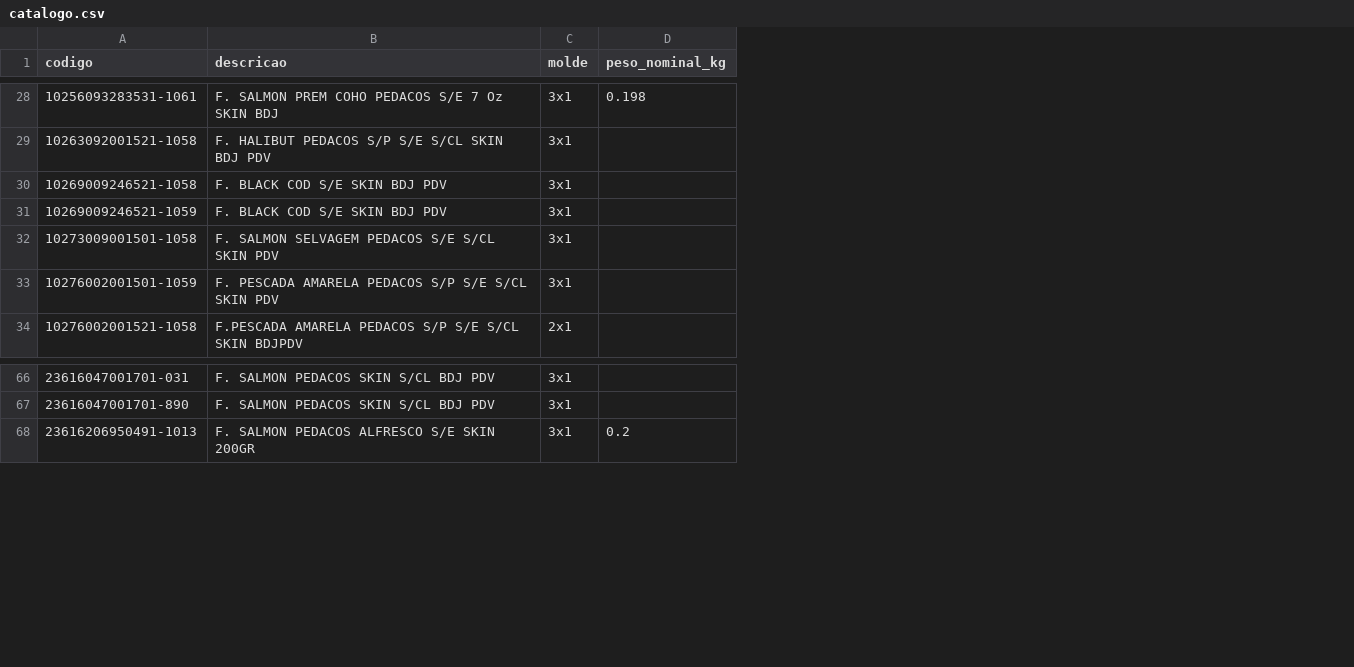
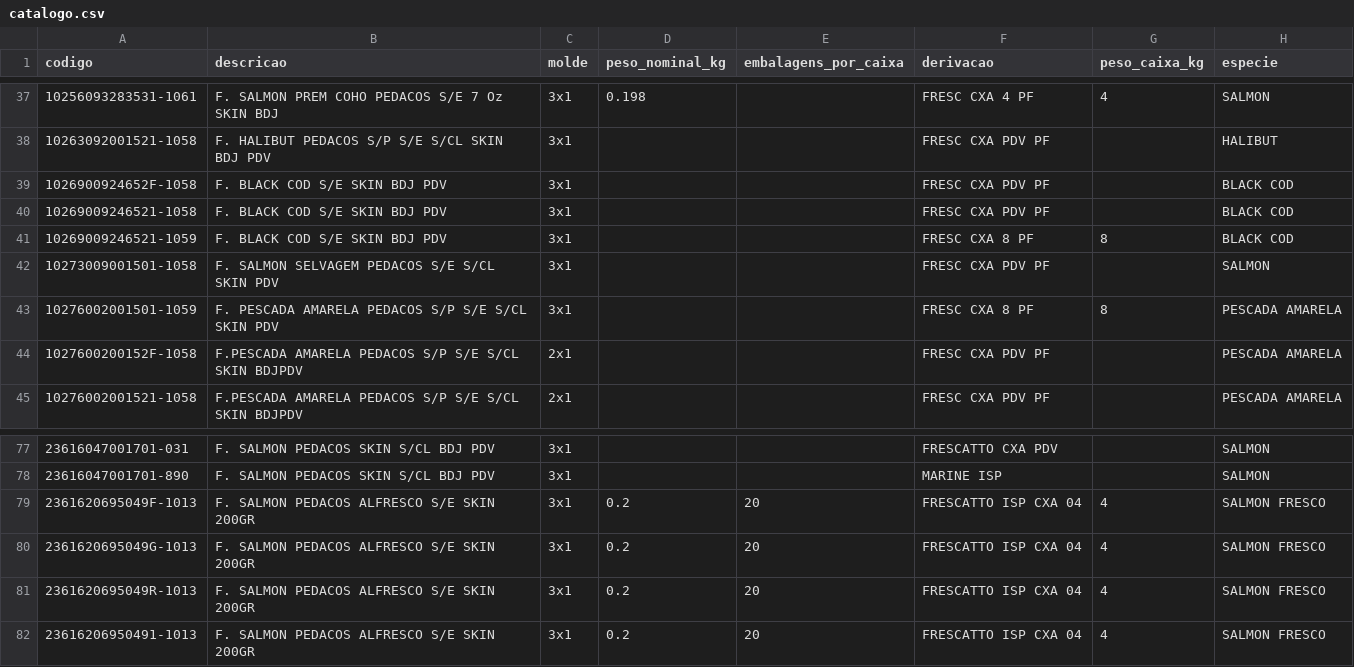
Before and after one commit to teppeyochi-ui/app-alimentos, a CSV file: diario-skin/dados/catalogo.csv, drawn as a sheet; only a part is shown, gaps mark what is left out; the diff covers the shown part only; the diff names each change by its address in the sheet, - before the commit and + after, or states it on an @@ line.

```diff
--- a/diario-skin/dados/catalogo.csv
+++ b/diario-skin/dados/catalogo.csv
+column E (embalagens_por_caixa), row 82: 20
+column F (derivacao), rows 37-38: FRESC CXA 4 PF | FRESC CXA PDV PF; rows 40-43: FRESC CXA PDV PF | FRESC CXA 8 PF | FRESC CXA PDV PF | FRESC CXA 8 PF; row 45: FRESC CXA PDV PF; rows 77-78: FRESCATTO CXA PDV | MARINE ISP; row 82: FRESCATTO ISP CXA 04
+column G (peso_caixa_kg), row 37: 4; rows 41-43: 8 |  | 8; row 82: 4
+column H (especie), rows 37-38: SALMON | HALIBUT; rows 40-43: BLACK COD | BLACK COD | SALMON | PESCADA AMARELA; row 45: PESCADA AMARELA; rows 77-78: SALMON | SALMON; row 82: SALMON FRESCO
+row 39: 1026900924652F-1058 | F. BLACK COD S/E SKIN BDJ PDV | 3x1 |  |  | FRESC CXA PDV PF |  | BLACK COD
+row 44: 1027600200152F-1058 | F.PESCADA AMARELA PEDACOS S/P S/E S/CL SKIN BDJPDV | 2x1 |  |  | FRESC CXA PDV PF |  | PESCADA AMARELA
+row 79: 2361620695049F-1013 | F. SALMON PEDACOS ALFRESCO S/E SKIN 200GR | 3x1 | 0.2 | 20 | FRESCATTO ISP CXA 04 | 4 | SALMON FRESCO
+row 80: 2361620695049G-1013 | F. SALMON PEDACOS ALFRESCO S/E SKIN 200GR | 3x1 | 0.2 | 20 | FRESCATTO ISP CXA 04 | 4 | SALMON FRESCO
+row 81: 2361620695049R-1013 | F. SALMON PEDACOS ALFRESCO S/E SKIN 200GR | 3x1 | 0.2 | 20 | FRESCATTO ISP CXA 04 | 4 | SALMON FRESCO
```
Also changed, not shown: 22 added rows elsewhere in this file, 38 other files.
